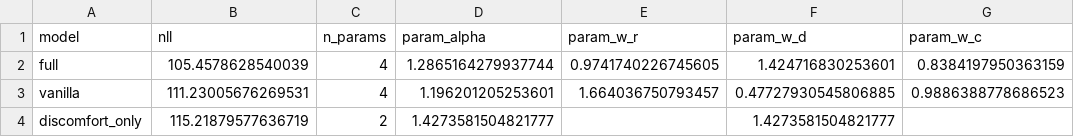
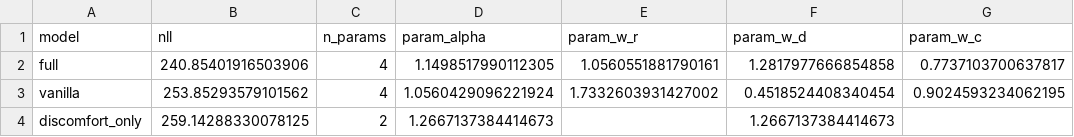
Before and after one commit to aliciamchen/sip, a CSV file: model/forward_planning_fit_results.csv, drawn as a sheet.

Commit message:
model fits with like 15 subjects and switch to AIC

```diff
--- a/model/forward_planning_fit_results.csv
+++ b/model/forward_planning_fit_results.csv
@@ -1,4 +1,4 @@
 model,nll,n_params,param_alpha,param_w_r,param_w_d,param_w_c
-full,105.4578628540039,4,1.2865164279937744,0.9741740226745605,1.424716830253601,0.8384197950363159
-vanilla,111.23005676269531,4,1.196201205253601,1.664036750793457,0.47727930545806885,0.9886388778686523
-discomfort_only,115.21879577636719,2,1.4273581504821777,,1.4273581504821777,
+full,240.85401916503906,4,1.1498517990112305,1.0560551881790161,1.2817977666854858,0.7737103700637817
+vanilla,253.85293579101562,4,1.0560429096221924,1.7332603931427002,0.4518524408340454,0.9024593234062195
+discomfort_only,259.14288330078125,2,1.2667137384414673,,1.2667137384414673,
```
Also changed, not shown: 3 other files.
